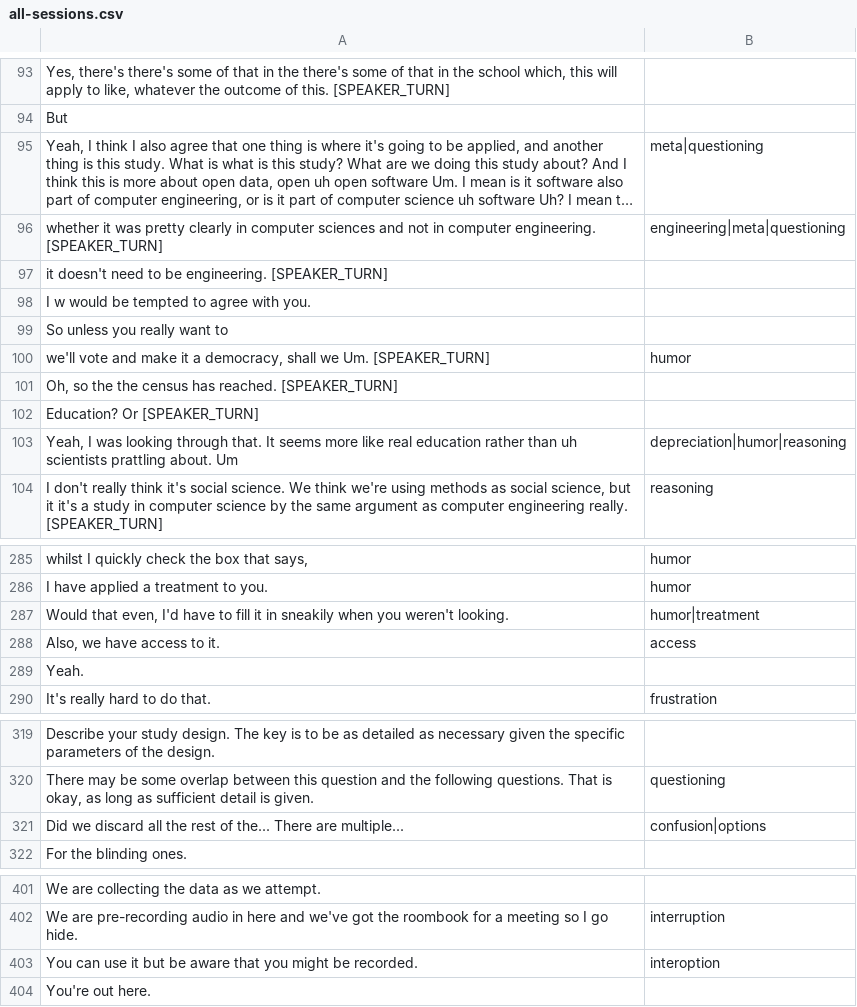
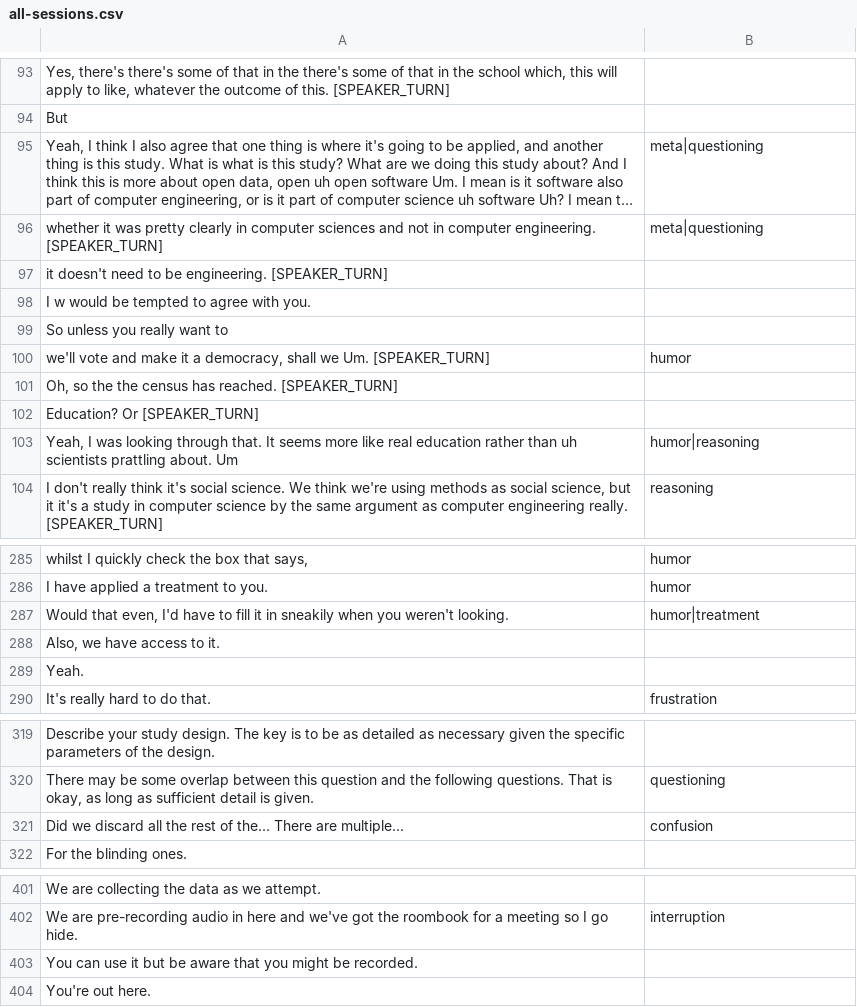
Before and after one commit to cs-uob/open-source-and-open-data, a CSV file: preregistration/all-sessions.csv, drawn as a sheet; only a part is shown, gaps mark what is left out; long unchanged cells end in …; the diff covers the shown part only; the diff names each change by its address in the sheet, - before the commit and + after, or states it on an @@ line.

```diff
--- a/preregistration/all-sessions.csv
+++ b/preregistration/all-sessions.csv
-B96: engineering|meta|questioning
+B96: meta|questioning
-B103: depreciation|humor|reasoning
+B103: humor|reasoning
-B288: access
+B288: (empty)
-B321: confusion|options
+B321: confusion
-B403: interoption
+B403: (empty)
```
Also changed, not shown: 29 edited cells elsewhere in this file, 2 other files.
